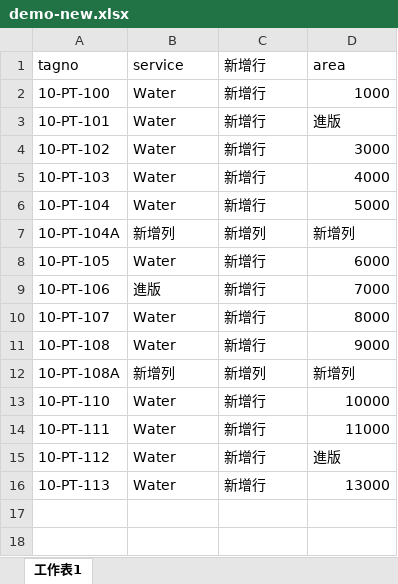
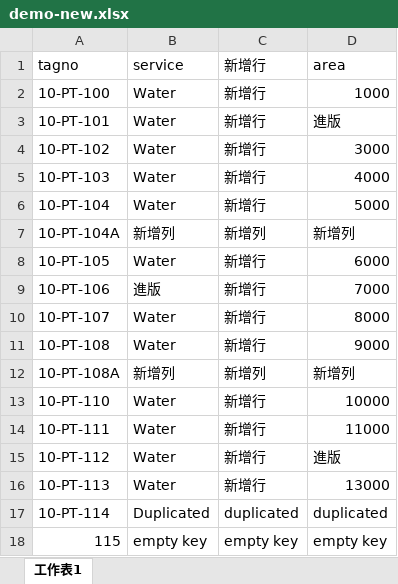
Before and after one commit to dk7188/xlsxcomp, an Excel workbook: xlsxcomp/bin/Debug/demo-new.xlsx, sheet 工作表1, drawn as a sheet; values as stored, in another font and other column widths than the file's, no borders; the diff names each change by its address in the sheet, - before the commit and + after, or states it on an @@ line.

```diff
--- a/xlsxcomp/bin/Debug/demo-new.xlsx (sheet 工作表1)
+++ b/xlsxcomp/bin/Debug/demo-new.xlsx (sheet 工作表1)
+row 17: 10-PT-114 | Duplicated | duplicated | duplicated
+row 18: 115 | empty key | empty key | empty key
```
Also changed, not shown: xlsxcomp/bin/Debug/export.xlsx, 6 other files.
